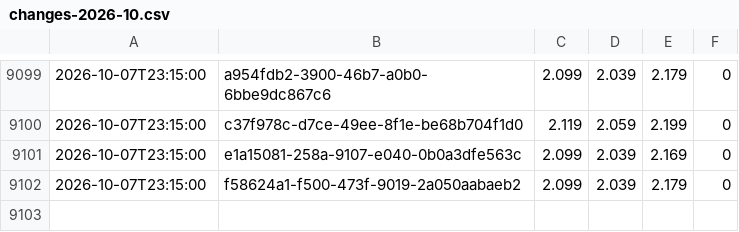
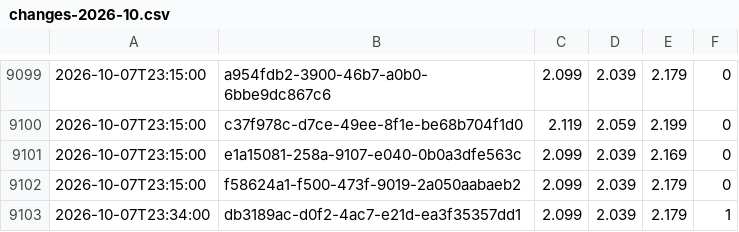
Before and after one commit to KapahutE/tankpreise, a CSV file: data/changes-2026-10.csv, drawn as a sheet; only a part is shown, gaps mark what is left out; the diff names each change by its address in the sheet, - before the commit and + after, or states it on an @@ line.

```diff
--- a/data/changes-2026-10.csv
+++ b/data/changes-2026-10.csv
+row 9103: 2026-10-07T23:34:00 | db3189ac-d0f2-4ac7-e21d-ea3f35357dd1 | 2.099 | 2.039 | 2.179 | 1
```
Also changed, not shown: 21 other files.
